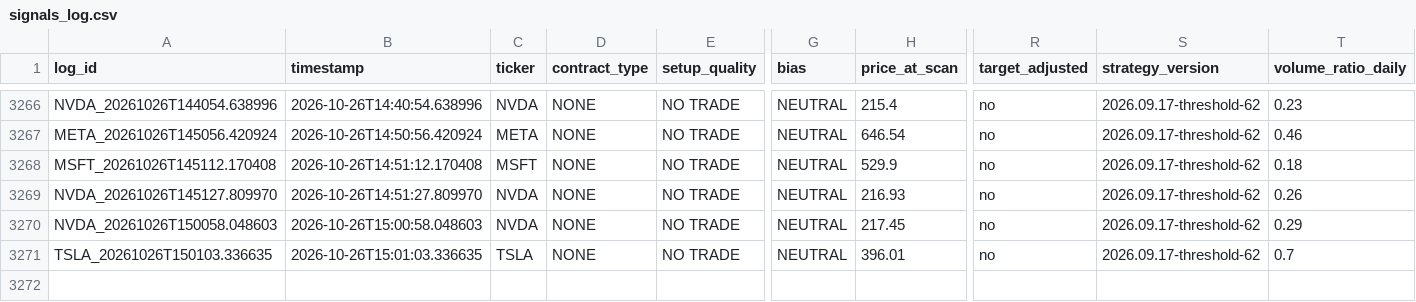
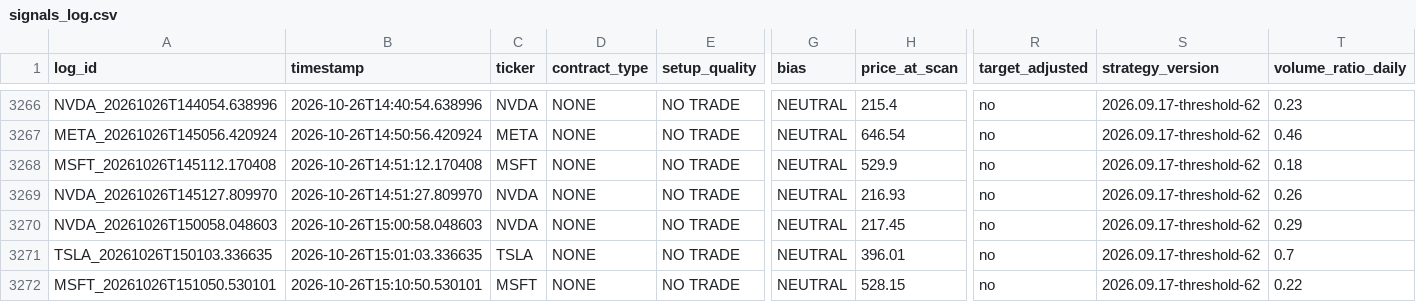
Before and after one commit to xel0irg/stock-ai-bot, a CSV file: backtest/signals_log.csv, drawn as a sheet; only a part is shown, gaps mark what is left out; rows hold the shown columns only; the diff names each change by its address in the sheet, - before the commit and + after, or states it on an @@ line.

Commit message:
chore: update backtest log + prescreener state [skip ci]

```diff
--- a/backtest/signals_log.csv
+++ b/backtest/signals_log.csv
+row 3272: MSFT_20261026T151050.530101 | 2026-10-26T15:10:50.530101 | MSFT | NONE | NO TRADE | NEUTRAL | 528.15 | no | 2026.09.17-threshold-62 | 0.22
```
Also changed, not shown: 1 other file.
